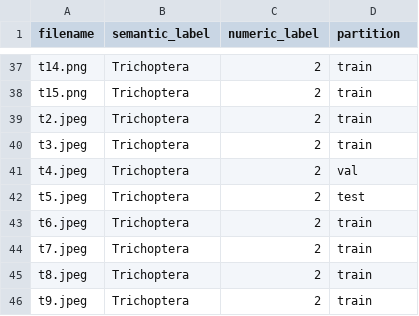
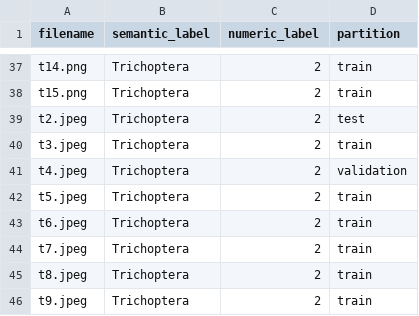
Before and after one commit to cxu4426/EPT-identification, a CSV file: data/bugs.csv, drawn as a sheet; only a part is shown, gaps mark what is left out; the diff covers the shown part only.

```diff
--- a/data/bugs.csv
+++ b/data/bugs.csv
@@ -38,6 +38,6 @@ t14.png,Trichoptera,2,train
 t15.png,Trichoptera,2,train
-t2.jpeg,Trichoptera,2,train
+t2.jpeg,Trichoptera,2,test
 t3.jpeg,Trichoptera,2,train
-t4.jpeg,Trichoptera,2,val
-t5.jpeg,Trichoptera,2,test
+t4.jpeg,Trichoptera,2,validation
+t5.jpeg,Trichoptera,2,train
 t6.jpeg,Trichoptera,2,train
```
Also changed, not shown: 8 edited cells elsewhere in this file, 18 other files.
